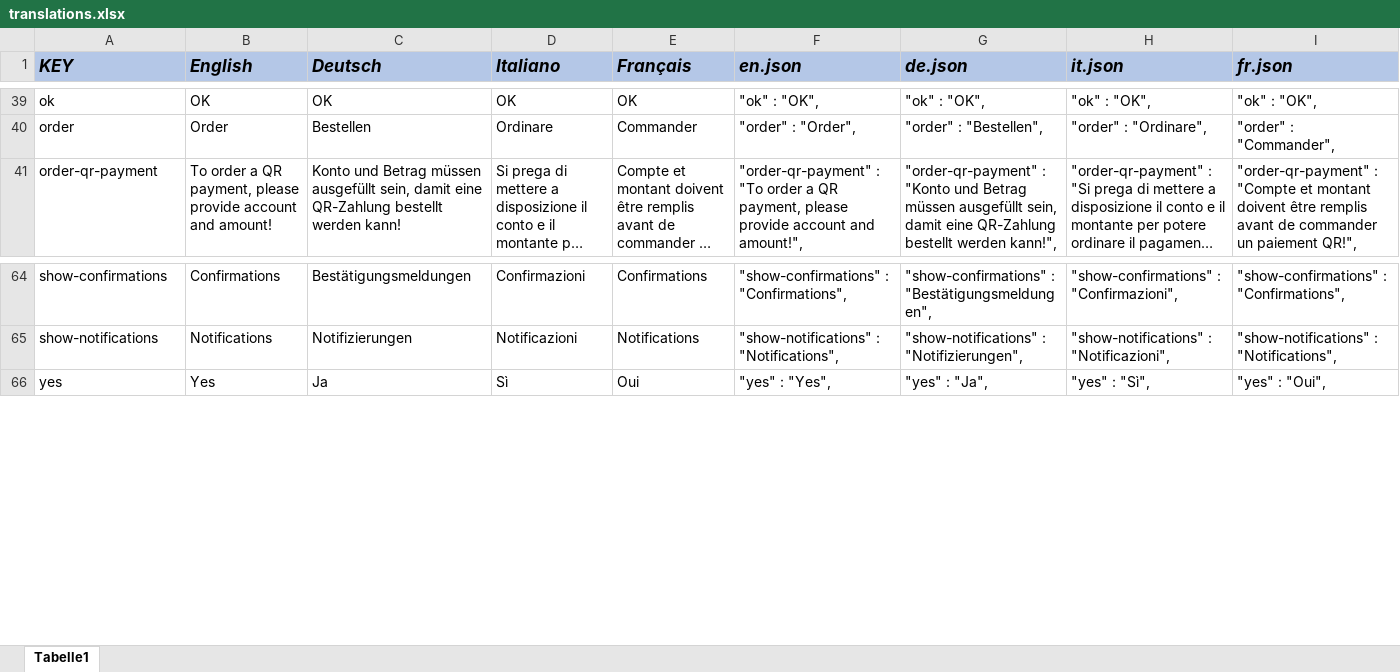
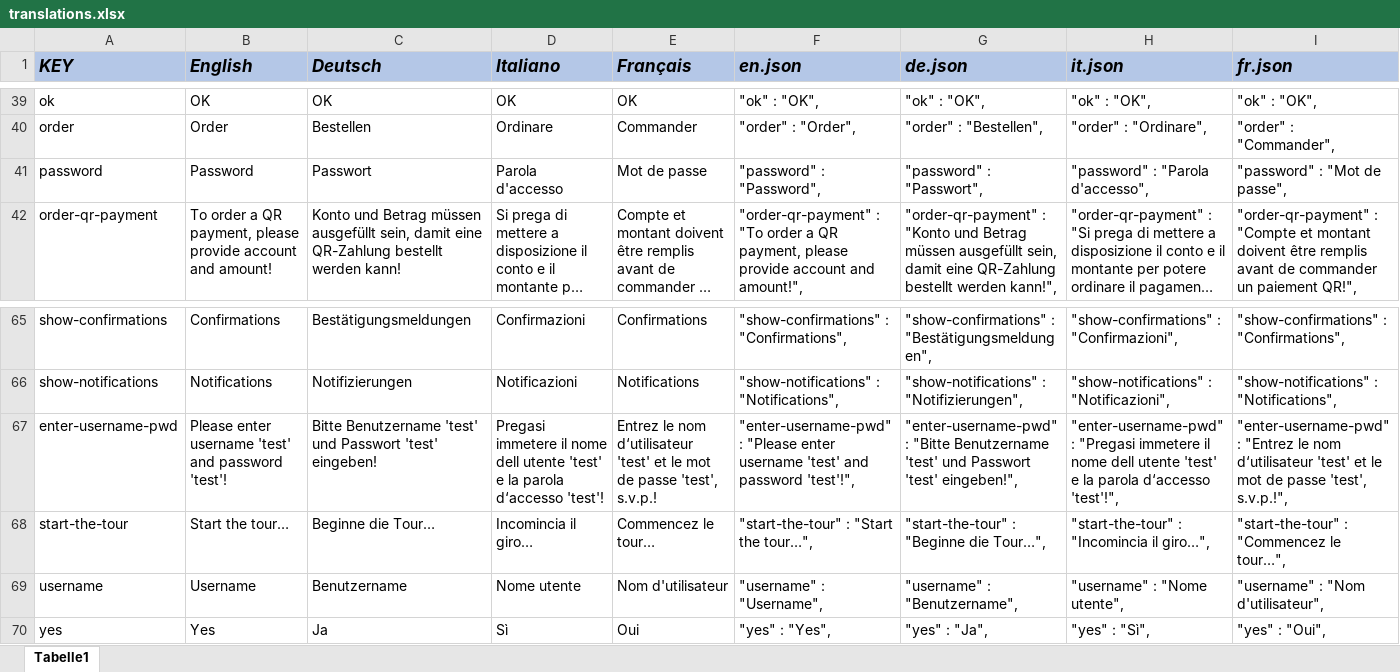
Before and after one commit to rogerwinkler/ls-banklets, an Excel workbook: translations.xlsx, sheet Tabelle1, drawn as a sheet; only a part is shown, gaps mark what is left out; long unchanged cells end in …; values as stored, in another font and other column widths than the file's, no borders; the diff names each change by its address in the sheet, - before the commit and + after, or states it on an @@ line.

Commit message:
quick tour v3 and login added

```diff
--- a/translations.xlsx (sheet Tabelle1)
+++ b/translations.xlsx (sheet Tabelle1)
+row 41: password | Password | Passwort | Parola d'accesso | Mot de passe | "password" : "Password", | "password" : "Passwort", | "password" : "Parola d'accesso", | "password" : "Mot de passe",
+row 67: enter-username-pwd | Please enter username 'test' and password 'test'! | Bitte Benutzername 'test' und Passwort 'test' eingeben! | Pregasi immetere il nome dell utente 'test' e la parola d‘accesso 'test'! | Entrez le nom d‘utilisateur 'test' et le mot de passe 'test', s.v.p.! | "enter-username-pwd" : "Please enter username 'test' and password 'test'!", | "enter-username-pwd" : "Bitte Benutzername 'test' und Passwort 'test' eingeben!", | "enter-username-pwd" : "Pregasi immetere il nome dell utente 'test' e la parola d‘accesso 'test'!", | "enter-username-pwd" : "Entrez le nom d‘utilisateur 'test' et le mot de passe 'test', s.v.p.!",
+row 68: start-the-tour | Start the tour… | Beginne die Tour… | Incomincia il giro… | Commencez le tour… | "start-the-tour" : "Start the tour…", | "start-the-tour" : "Beginne die Tour…", | "start-the-tour" : "Incomincia il giro…", | "start-the-tour" : "Commencez le tour…",
+row 69: username | Username | Benutzername | Nome utente | Nom d'utilisateur | "username" : "Username", | "username" : "Benutzername", | "username" : "Nome utente", | "username" : "Nom d'utilisateur",
```
Also changed, not shown: formulas that keep their value, 8 other files.
